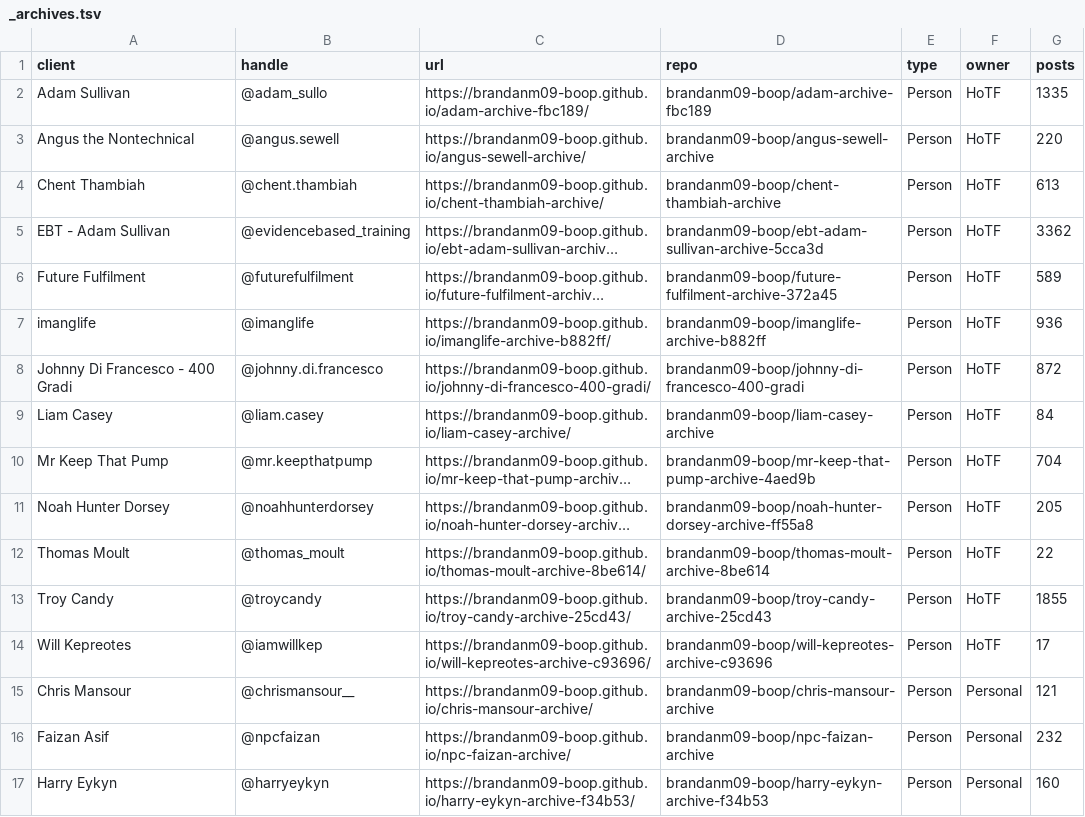
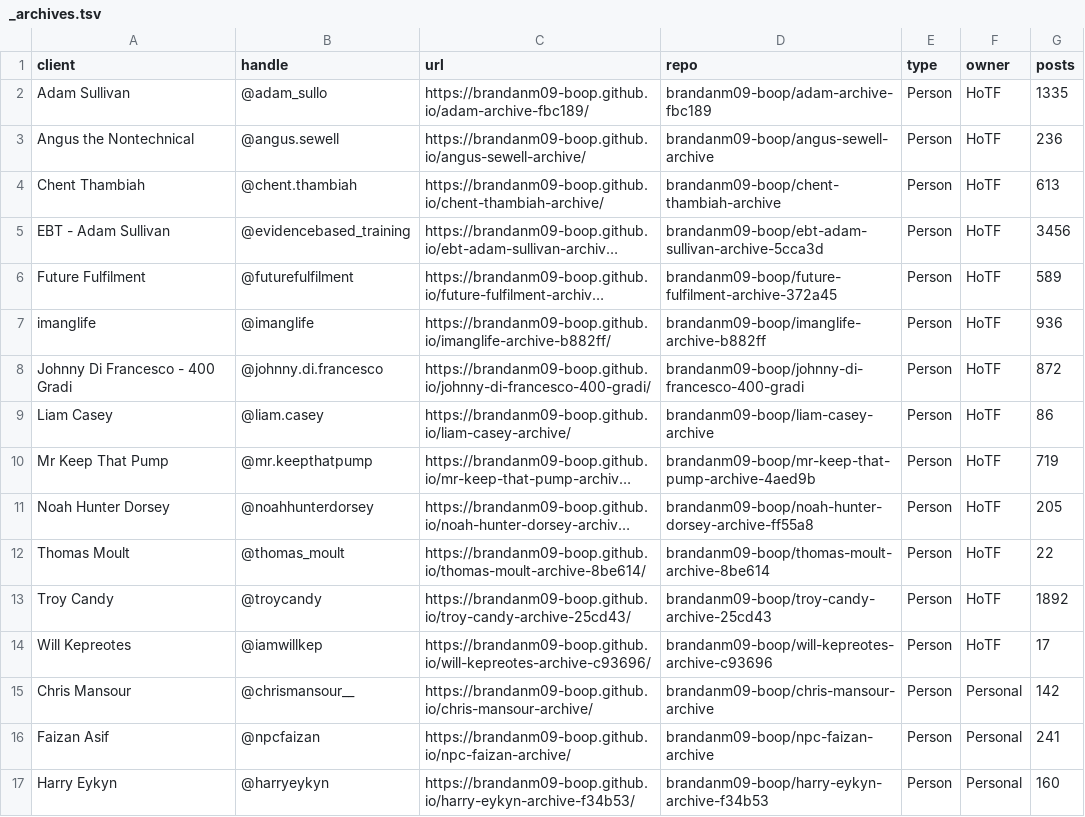
Before and after one commit to brandanm09-boop/client-archives, a TSV file: _archives.tsv, drawn as a sheet; long unchanged cells end in …; the diff names each change by its address in the sheet, - before the commit and + after, or states it on an @@ line.

Commit message:
refresh: 176 new posts across 6 archives

```diff
--- a/_archives.tsv
+++ b/_archives.tsv
-G3 (posts): 220
+G3 (posts): 236
-G5 (posts): 3362
+G5 (posts): 3456
-G9 (posts): 84
+G9 (posts): 86
-G10 (posts): 704
+G10 (posts): 719
-G13 (posts): 1855
+G13 (posts): 1892
-G15 (posts): 121
+G15 (posts): 142
-G16 (posts): 232
+G16 (posts): 241
```
Also changed, not shown: 1 other file.
